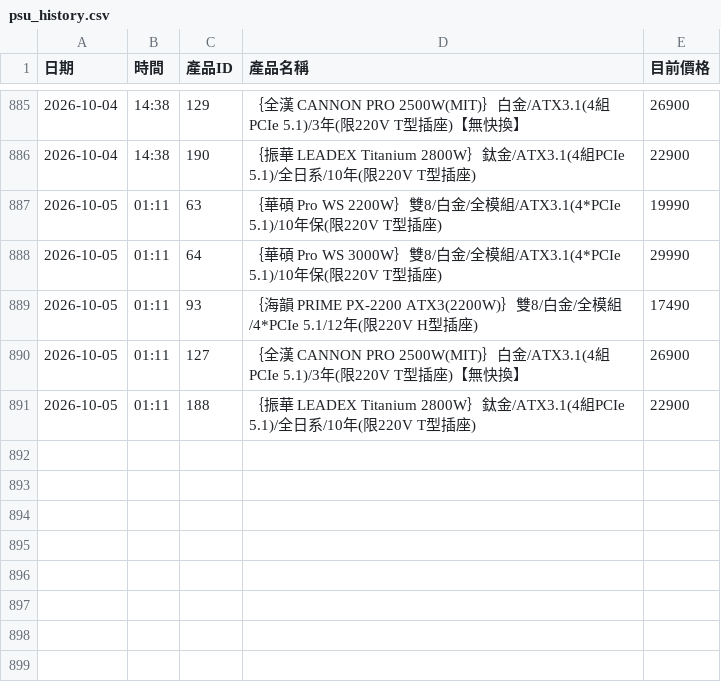
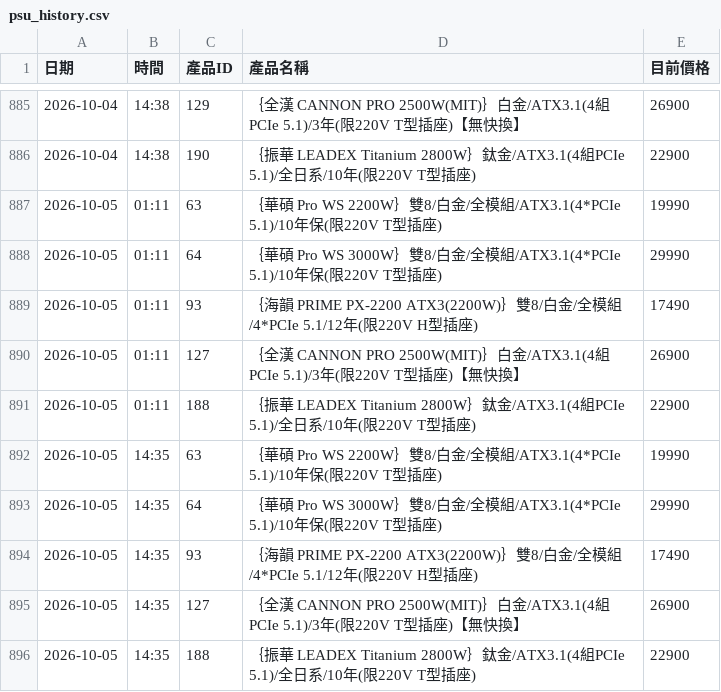
Before and after one commit to yangyang759/vga-report, a CSV file: coolpc_vga_data/psu_history.csv, drawn as a sheet; only a part is shown, gaps mark what is left out; the diff names each change by its address in the sheet, - before the commit and + after, or states it on an @@ line.

```diff
--- a/coolpc_vga_data/psu_history.csv
+++ b/coolpc_vga_data/psu_history.csv
+row 892: 2026-10-05 | 14:35 | 63 | ｛華碩 Pro WS 2200W｝雙8/白金/全模組/ATX3.1(4*PCIe 5.1)/10年保(限220V T型插座) | 19990
+row 893: 2026-10-05 | 14:35 | 64 | ｛華碩 Pro WS 3000W｝雙8/白金/全模組/ATX3.1(4*PCIe 5.1)/10年保(限220V T型插座) | 29990
+row 894: 2026-10-05 | 14:35 | 93 | ｛海韻 PRIME PX-2200 ATX3(2200W)｝雙8/白金/全模組/4*PCIe 5.1/12年(限220V H型插座) | 17490
+row 895: 2026-10-05 | 14:35 | 127 | ｛全漢 CANNON PRO 2500W(MIT)｝白金/ATX3.1(4組PCIe 5.1)/3年(限220V T型插座)【無快換】 | 26900
+row 896: 2026-10-05 | 14:35 | 188 | ｛振華 LEADEX Titanium 2800W｝鈦金/ATX3.1(4組PCIe 5.1)/全日系/10年(限220V T型插座) | 22900
```
Also changed, not shown: coolpc_vga_data/cpu_history.csv, coolpc_vga_data/dgx_history.csv, 5 other files.
